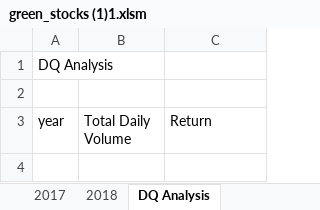
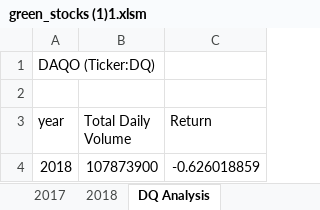
Before and after one commit to stevenyouv/stock_analysis, an Excel workbook: green_stocks (1)1.xlsm, sheet DQ Analysis, drawn as a sheet; values as stored, in another font and other column widths than the file's, no borders; the diff names each change by its address in the sheet, - before the commit and + after, or states it on an @@ line.

```diff
--- a/green_stocks (1)1.xlsm (sheet DQ Analysis)
+++ b/green_stocks (1)1.xlsm (sheet DQ Analysis)
-A1 (year): DQ Analysis
+A1 (year): DAQO (Ticker:DQ)
+row 4: 2018 | 107873900 | -0.626018859
```
Also changed, not shown: sheet 2018.
